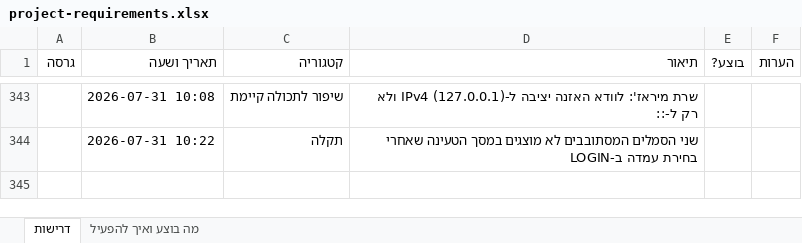
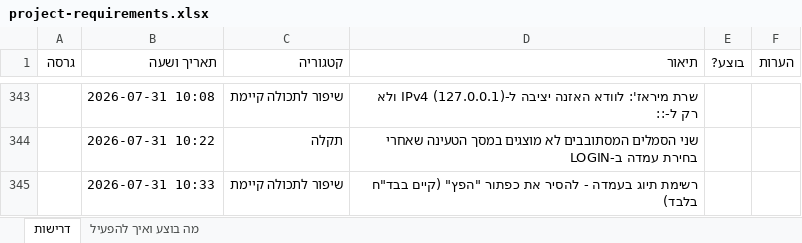
Before and after one commit to levori119/skyboard, an Excel workbook: project-requirements.xlsx, sheet דרישות, drawn as a sheet; only a part is shown, gaps mark what is left out; values as stored, in another font and other column widths than the file's, no borders; the diff names each change by its address in the sheet, - before the commit and + after, or states it on an @@ line.

```diff
--- a/project-requirements.xlsx (sheet דרישות)
+++ b/project-requirements.xlsx (sheet דרישות)
+row 345:  | 2026-07-31 10:33 | שיפור לתכולה קיימת | רשימת תיוג בעמדה - להסיר את כפתור "הפץ" (קיים בבד"ח בלבד)
```
Also changed, not shown: 4 other files.
